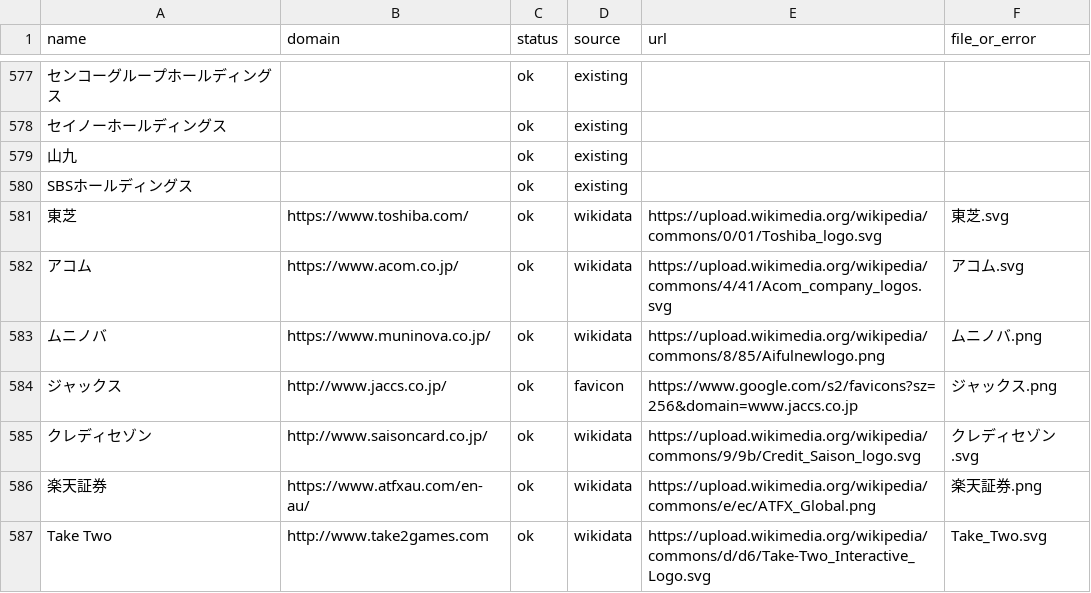
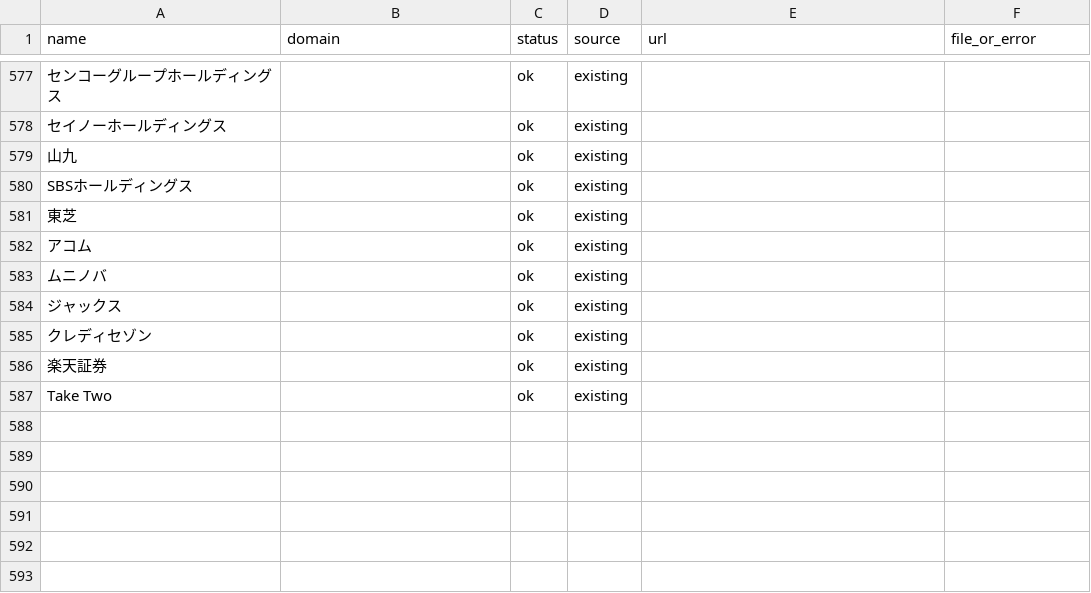
Before and after one commit to shiroin/earnings-table, a CSV file: logos/results.csv, drawn as a sheet; only a part is shown, gaps mark what is left out; the diff names each change by its address in the sheet, - before the commit and + after, or states it on an @@ line.

```diff
--- a/logos/results.csv
+++ b/logos/results.csv
-B581 (domain): https://www.toshiba.com/
+B581 (domain): (empty)
-D581:D583 (source): wikidata
+D581:D583 (source): existing
-E581 (url): https://upload.wikimedia.org/wikipedia/commons/0/01/Toshiba_logo.svg
+E581 (url): (empty)
-F581 (file_or_error): 東芝.svg
+F581 (file_or_error): (empty)
-B582 (domain): https://www.acom.co.jp/
+B582 (domain): (empty)
-E582 (url): https://upload.wikimedia.org/wikipedia/commons/4/41/Acom_company_logos.svg
+E582 (url): (empty)
-F582 (file_or_error): アコム.svg
+F582 (file_or_error): (empty)
-B583 (domain): https://www.muninova.co.jp/
+B583 (domain): (empty)
-E583 (url): https://upload.wikimedia.org/wikipedia/commons/8/85/Aifulnewlogo.png
+E583 (url): (empty)
-F583 (file_or_error): ムニノバ.png
+F583 (file_or_error): (empty)
-B584 (domain): http://www.jaccs.co.jp/
+B584 (domain): (empty)
-D584 (source): favicon
+D584 (source): existing
-E584 (url): https://www.google.com/s2/favicons?sz=256&domain=www.jaccs.co.jp
+E584 (url): (empty)
-F584 (file_or_error): ジャックス.png
+F584 (file_or_error): (empty)
-B585 (domain): http://www.saisoncard.co.jp/
+B585 (domain): (empty)
-D585:D587 (source): wikidata
+D585:D587 (source): existing
-E585 (url): https://upload.wikimedia.org/wikipedia/commons/9/9b/Credit_Saison_logo.svg
+E585 (url): (empty)
-F585 (file_or_error): クレディセゾン.svg
+F585 (file_or_error): (empty)
-B586 (domain): https://www.atfxau.com/en-au/
+B586 (domain): (empty)
-E586 (url): https://upload.wikimedia.org/wikipedia/commons/e/ec/ATFX_Global.png
+E586 (url): (empty)
-F586 (file_or_error): 楽天証券.png
+F586 (file_or_error): (empty)
-B587 (domain): http://www.take2games.com
+B587 (domain): (empty)
-E587 (url): https://upload.wikimedia.org/wikipedia/commons/d/d6/Take-Two_Interactive_Logo.svg
+E587 (url): (empty)
-F587 (file_or_error): Take_Two.svg
+F587 (file_or_error): (empty)
```
